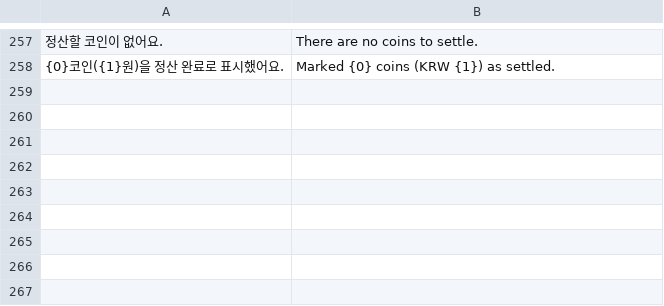
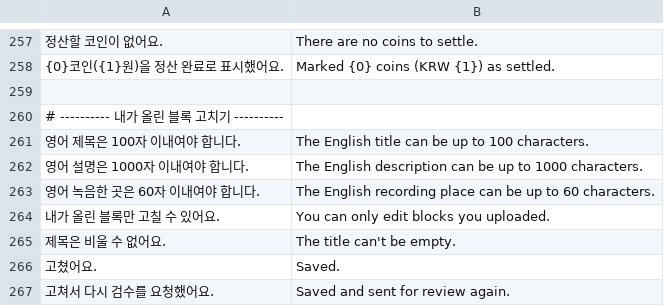
Before and after one commit to hacs2772/ASMR_Block, a TSV file: asmr-block/backend/src/main/resources/i18n/messages_en.tsv, drawn as a sheet; only a part is shown, gaps mark what is left out; the diff names each change by its address in the sheet, - before the commit and + after, or states it on an @@ line.

```diff
--- a/asmr-block/backend/src/main/resources/i18n/messages_en.tsv
+++ b/asmr-block/backend/src/main/resources/i18n/messages_en.tsv
+row 259: (empty)
+row 260: # ---------- 내가 올린 블록 고치기 ----------
+row 261: 영어 제목은 100자 이내여야 합니다. | The English title can be up to 100 characters.
+row 262: 영어 설명은 1000자 이내여야 합니다. | The English description can be up to 1000 characters.
+row 263: 영어 녹음한 곳은 60자 이내여야 합니다. | The English recording place can be up to 60 characters.
+row 264: 내가 올린 블록만 고칠 수 있어요. | You can only edit blocks you uploaded.
+row 265: 제목은 비울 수 없어요. | The title can't be empty.
+row 266: 고쳤어요. | Saved.
+row 267: 고쳐서 다시 검수를 요청했어요. | Saved and sent for review again.
```
Also changed, not shown: 25 other files.
